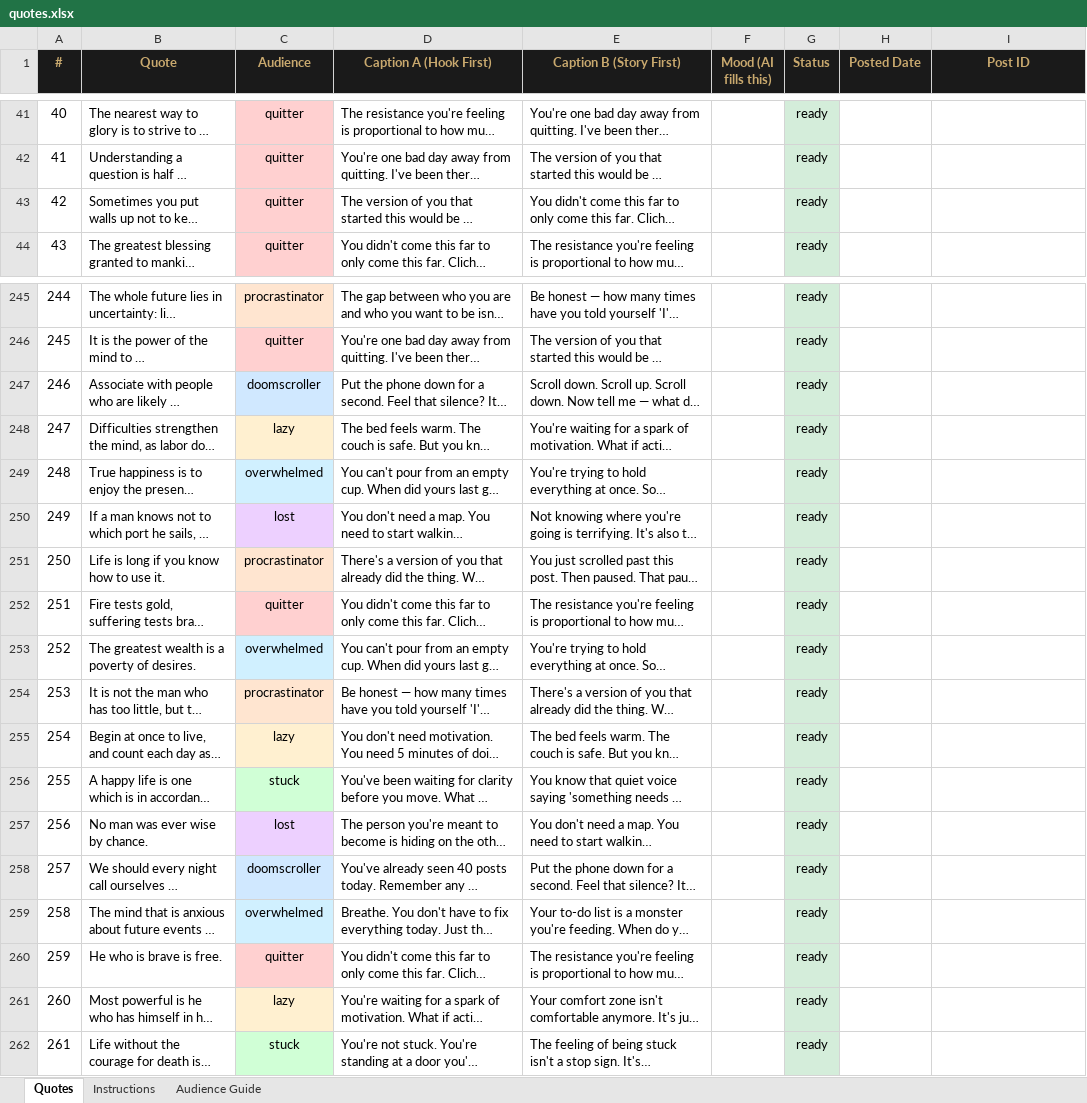
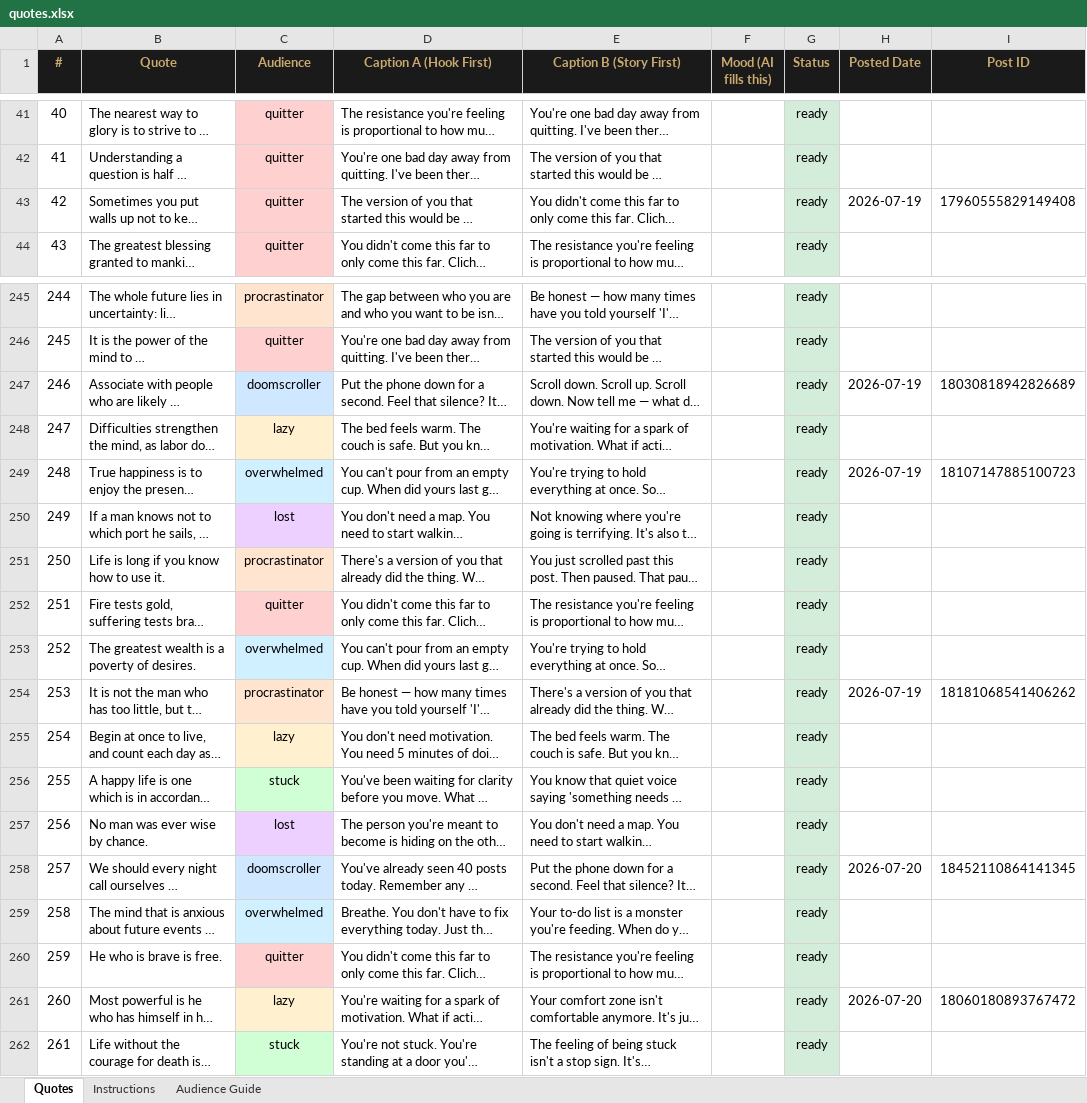
Before and after one commit to autsav/socrates-automation, an Excel workbook: quotes.xlsx, sheet Quotes, drawn as a sheet; only a part is shown, gaps mark what is left out; long unchanged cells end in …; values as stored, in another font and other column widths than the file's, no borders; the diff names each change by its address in the sheet, - before the commit and + after, or states it on an @@ line.

Commit message:
sync tracked working changes: sdd reports, reel-data, landing, notifications, quotes
- update task-1..9 sdd reports/briefs
- reel-data.json content additions
- landing.html tweaks
- notifications log append
- quotes.xlsx refresh

untracked bg*.mp4 + .hermes/ skipped per request

```diff
--- a/quotes.xlsx (sheet Quotes)
+++ b/quotes.xlsx (sheet Quotes)
-H43 (Posted Date): (empty)
+H43 (Posted Date): 2026-07-19
-I43 (Post ID): (empty)
+I43 (Post ID): 17960555829149408
-H247 (Posted Date): (empty)
+H247 (Posted Date): 2026-07-19
-I247 (Post ID): (empty)
+I247 (Post ID): 18030818942826689
-H249 (Posted Date): (empty)
+H249 (Posted Date): 2026-07-19
-I249 (Post ID): (empty)
+I249 (Post ID): 18107147885100723
-H254 (Posted Date): (empty)
+H254 (Posted Date): 2026-07-19
-I254 (Post ID): (empty)
+I254 (Post ID): 18181068541406262
-H258 (Posted Date): (empty)
+H258 (Posted Date): 2026-07-20
-I258 (Post ID): (empty)
+I258 (Post ID): 18452110864141345
-H261 (Posted Date): (empty)
+H261 (Posted Date): 2026-07-20
-I261 (Post ID): (empty)
+I261 (Post ID): 18060180893767472
```
Also changed, not shown: 14 other files.
